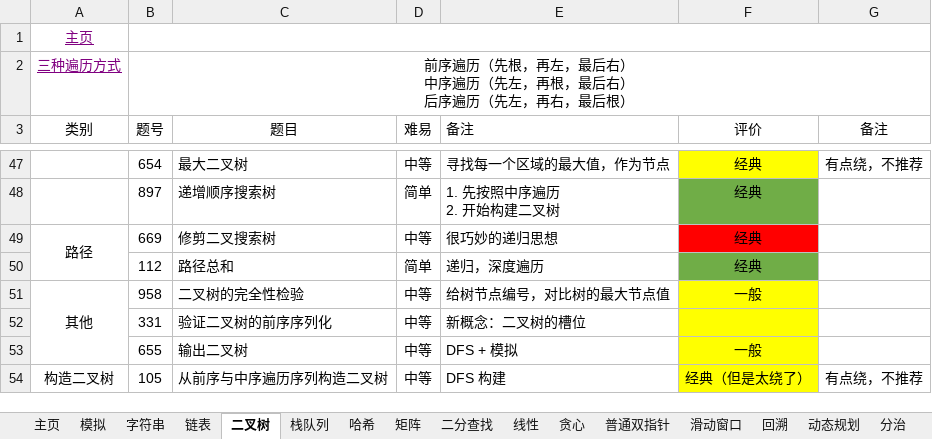
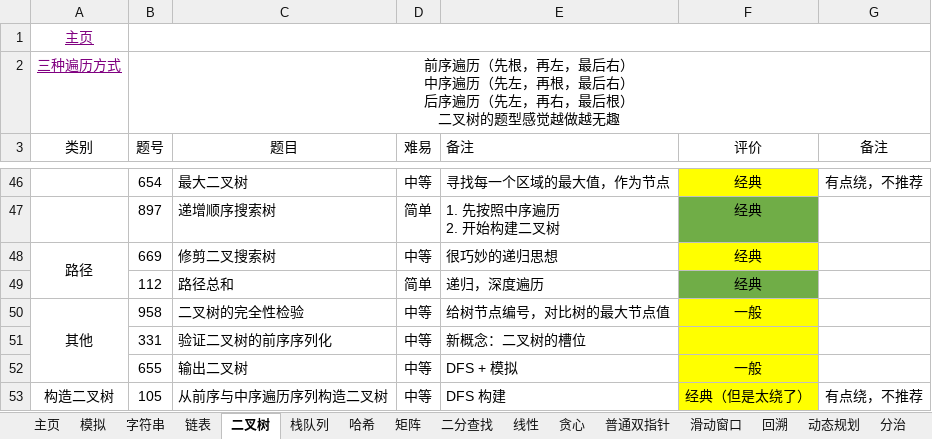
Before and after one commit to krest32/leetcode-record, an Excel workbook: leetcode/1. statistics/leetcode.xlsx, sheet 二叉树, drawn as a sheet; only a part is shown, gaps mark what is left out; values as stored, in another font and other column widths than the file's, no borders; addresses are those after the commit; ↵ is a line break in a cell; the diff covers the shown part only; the diff names each change by its address in the sheet, - before the commit and + after, or states it on an @@ line.

```diff
--- a/leetcode/1. statistics/leetcode.xlsx (sheet 二叉树)
+++ b/leetcode/1. statistics/leetcode.xlsx (sheet 二叉树)
-B2 (题号): …最后根）
+B2 (题号): …最后根） ↵ 二叉树的题型感觉越做越无趣
-F48 fill: #FF0000
+F48 fill: #FFFF00
```
Also changed, not shown: 1 moved row, 1 edited cell, cell formats and merged cells elsewhere in this sheet, sheet 栈队列, 1 other file.
